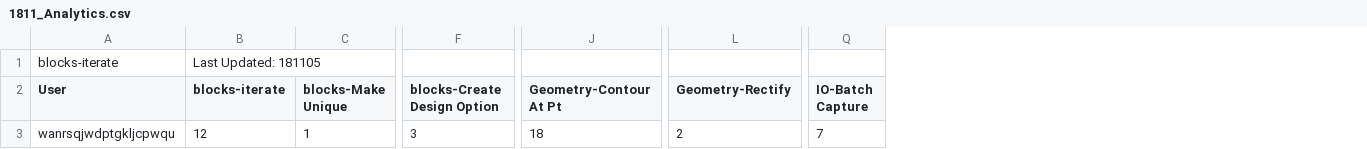
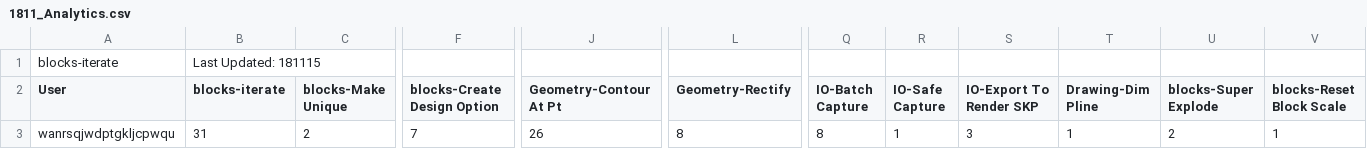
Before and after one commit to tmwarchitecture/PCPA_TOOLS, a CSV file: data/raw/1811_Analytics.csv, drawn as a sheet; only a part is shown, gaps mark what is left out; the diff names each change by its address in the sheet, - before the commit and + after, or states it on an @@ line.

```diff
--- a/data/raw/1811_Analytics.csv
+++ b/data/raw/1811_Analytics.csv
+column R (IO-Safe Capture), row 3: 1
+column S (IO-Export To Render SKP), row 3: 3
+column T (Drawing-Dim Pline), row 3: 1
+column U (blocks-Super Explode), row 3: 2
+column V (blocks-Reset Block Scale), row 3: 1
-B1 (blocks-iterate): Last Updated: 181105
+B1 (blocks-iterate): Last Updated: 181115
-B3 (blocks-iterate): 12
+B3 (blocks-iterate): 31
-C3 (blocks-Make Unique): 1
+C3 (blocks-Make Unique): 2
-F3 (blocks-Create Design Option): 3
+F3 (blocks-Create Design Option): 7
-J3 (Geometry-Contour At Pt): 18
+J3 (Geometry-Contour At Pt): 26
-L3 (Geometry-Rectify): 2
+L3 (Geometry-Rectify): 8
-Q3 (IO-Batch Capture): 7
+Q3 (IO-Batch Capture): 8
```
Also changed, not shown: data/raw/1811_Blocks-Create Design Option.csv, data/raw/1811_Blocks-Iterate.csv, 15 other files.
